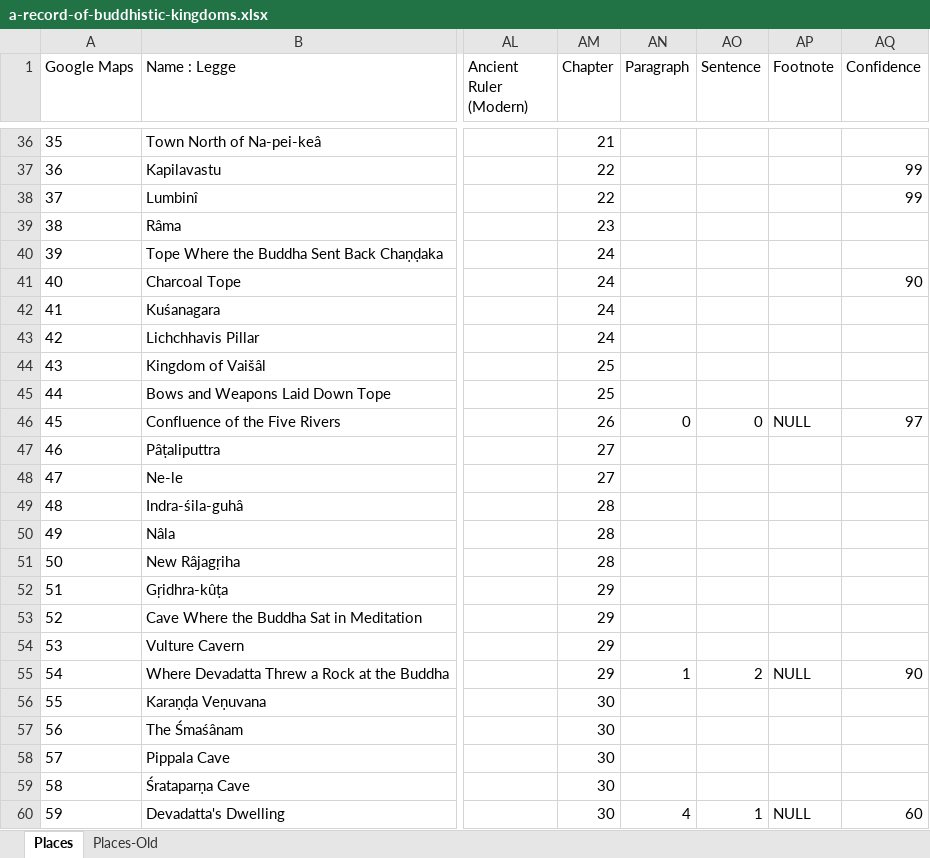
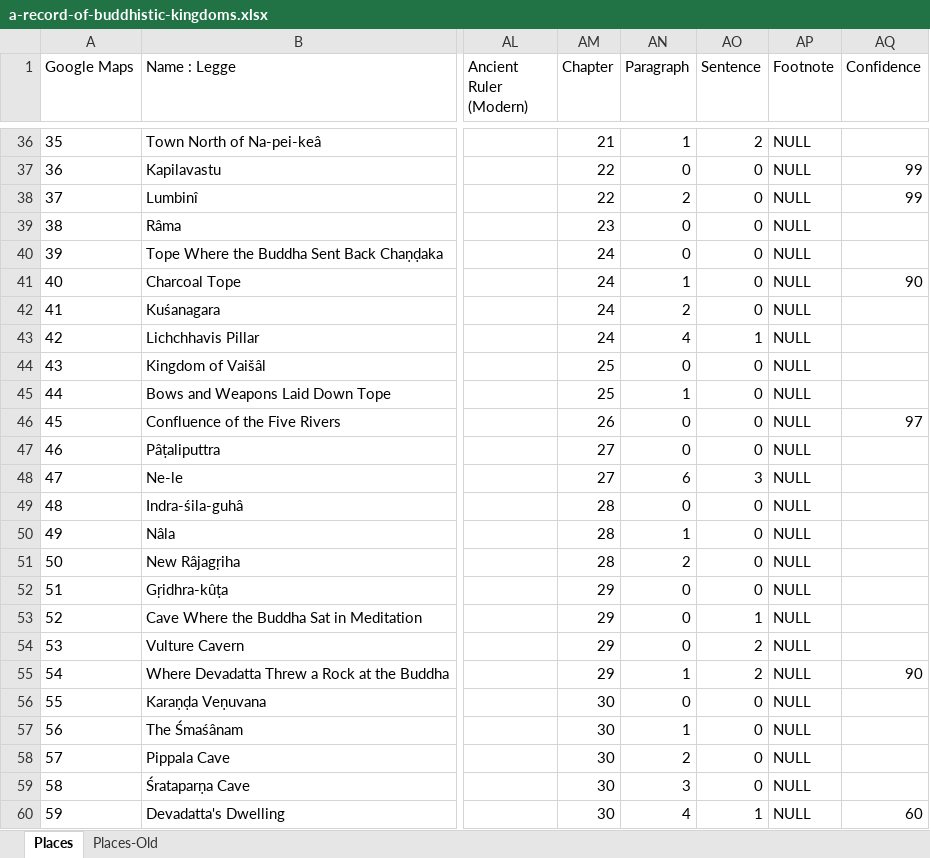
Before and after one commit to seaneshbaugh/a-record-of-buddhistic-kingdoms, an Excel workbook: src/data/a-record-of-buddhistic-kingdoms.xlsx, sheet Places, drawn as a sheet; only a part is shown, gaps mark what is left out; values as stored, in another font and other column widths than the file's, no borders; charts and pictures not drawn; the diff covers the shown part only; the diff names each change by its address in the sheet, - before the commit and + after, or states it on an @@ line.

```diff
--- a/src/data/a-record-of-buddhistic-kingdoms.xlsx (sheet Places)
+++ b/src/data/a-record-of-buddhistic-kingdoms.xlsx (sheet Places)
-AN36 (Paragraph): (empty)
+AN36 (Paragraph): 1
-AO36 (Sentence): (empty)
+AO36 (Sentence): 2
-AP36:AP45 (Footnote): (empty)
+AP36:AP45 (Footnote): NULL
-AN37 (Paragraph): (empty)
+AN37 (Paragraph): 0
-AO37:AO42 (Sentence): (empty)
+AO37:AO42 (Sentence): 0
-AN38 (Paragraph): (empty)
+AN38 (Paragraph): 2
-AN39:AN40 (Paragraph): (empty)
+AN39:AN40 (Paragraph): 0
-AN41 (Paragraph): (empty)
+AN41 (Paragraph): 1
-AN42 (Paragraph): (empty)
+AN42 (Paragraph): 2
-AN43 (Paragraph): (empty)
+AN43 (Paragraph): 4
-AO43 (Sentence): (empty)
+AO43 (Sentence): 1
-AN44 (Paragraph): (empty)
+AN44 (Paragraph): 0
-AO44:AO45 (Sentence): (empty)
+AO44:AO45 (Sentence): 0
-AN45 (Paragraph): (empty)
+AN45 (Paragraph): 1
-AN47 (Paragraph): (empty)
+AN47 (Paragraph): 0
-AO47 (Sentence): (empty)
+AO47 (Sentence): 0
-AP47:AP54 (Footnote): (empty)
+AP47:AP54 (Footnote): NULL
-AN48 (Paragraph): (empty)
+AN48 (Paragraph): 6
-AO48 (Sentence): (empty)
+AO48 (Sentence): 3
-AN49 (Paragraph): (empty)
+AN49 (Paragraph): 0
-AO49:AO52 (Sentence): (empty)
+AO49:AO52 (Sentence): 0
-AN50 (Paragraph): (empty)
+AN50 (Paragraph): 1
-AN51 (Paragraph): (empty)
+AN51 (Paragraph): 2
-AN52:AN54 (Paragraph): (empty)
+AN52:AN54 (Paragraph): 0
-AO53 (Sentence): (empty)
+AO53 (Sentence): 1
-AO54 (Sentence): (empty)
+AO54 (Sentence): 2
-AN56 (Paragraph): (empty)
+AN56 (Paragraph): 0
-AO56:AO59 (Sentence): (empty)
+AO56:AO59 (Sentence): 0
-AP56:AP59 (Footnote): (empty)
+AP56:AP59 (Footnote): NULL
-AN57 (Paragraph): (empty)
+AN57 (Paragraph): 1
-AN58 (Paragraph): (empty)
+AN58 (Paragraph): 2
-AN59 (Paragraph): (empty)
+AN59 (Paragraph): 3
```
Also changed, not shown: 114 edited cells elsewhere in this sheet.
